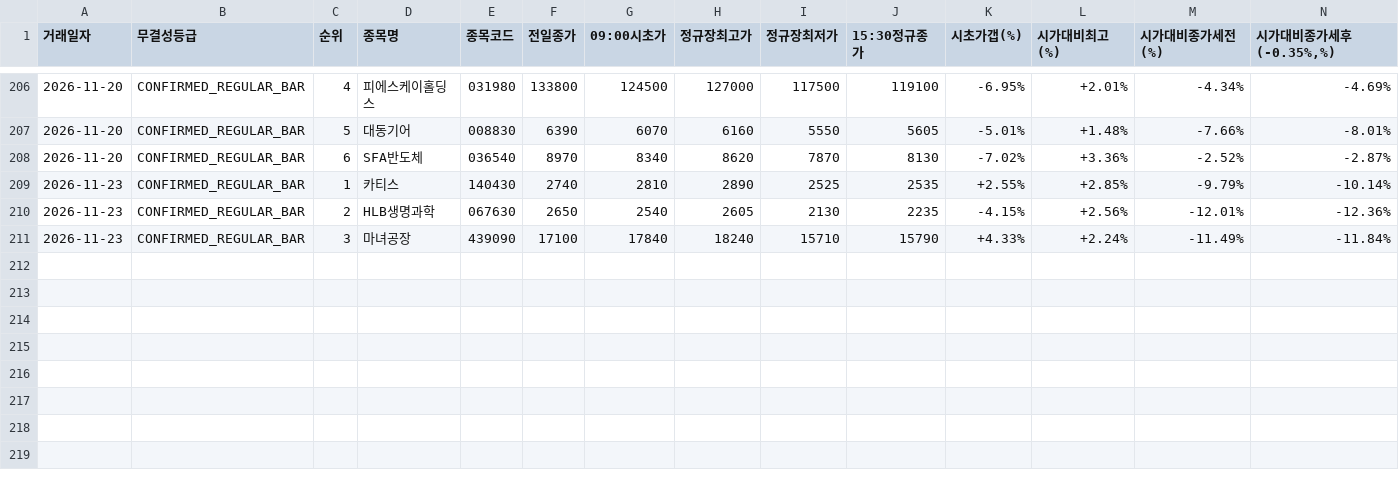
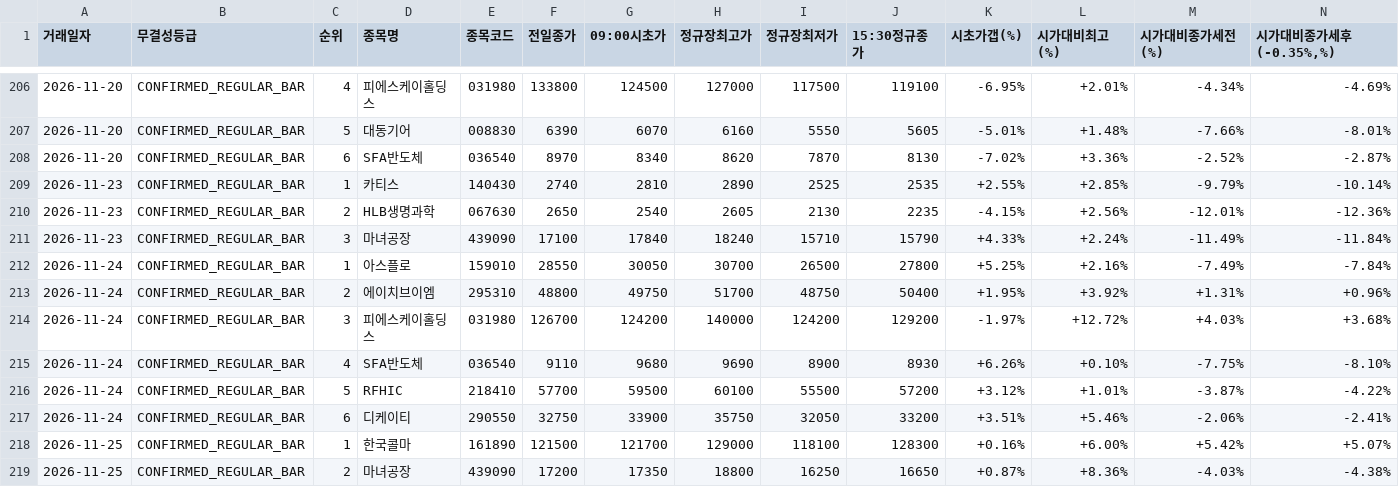
Before and after one commit to donbeoljadwj-ai/donbeolja, a CSV file: daily_performance_ledger.csv, drawn as a sheet; only a part is shown, gaps mark what is left out; rows hold the shown columns only; the diff names each change by its address in the sheet, - before the commit and + after, or states it on an @@ line.

```diff
--- a/daily_performance_ledger.csv
+++ b/daily_performance_ledger.csv
+row 212: 2026-11-24 | CONFIRMED_REGULAR_BAR | 1 | 아스플로 | 159010 | 28550 | 30050 | 30700 | 26500 | 27800 | +5.25% | +2.16% | -7.49% | -7.84%
+row 213: 2026-11-24 | CONFIRMED_REGULAR_BAR | 2 | 에이치브이엠 | 295310 | 48800 | 49750 | 51700 | 48750 | 50400 | +1.95% | +3.92% | +1.31% | +0.96%
+row 214: 2026-11-24 | CONFIRMED_REGULAR_BAR | 3 | 피에스케이홀딩스 | 031980 | 126700 | 124200 | 140000 | 124200 | 129200 | -1.97% | +12.72% | +4.03% | +3.68%
+row 215: 2026-11-24 | CONFIRMED_REGULAR_BAR | 4 | SFA반도체 | 036540 | 9110 | 9680 | 9690 | 8900 | 8930 | +6.26% | +0.10% | -7.75% | -8.10%
+row 216: 2026-11-24 | CONFIRMED_REGULAR_BAR | 5 | RFHIC | 218410 | 57700 | 59500 | 60100 | 55500 | 57200 | +3.12% | +1.01% | -3.87% | -4.22%
+row 217: 2026-11-24 | CONFIRMED_REGULAR_BAR | 6 | 디케이티 | 290550 | 32750 | 33900 | 35750 | 32050 | 33200 | +3.51% | +5.46% | -2.06% | -2.41%
+row 218: 2026-11-25 | CONFIRMED_REGULAR_BAR | 1 | 한국콜마 | 161890 | 121500 | 121700 | 129000 | 118100 | 128300 | +0.16% | +6.00% | +5.42% | +5.07%
+row 219: 2026-11-25 | CONFIRMED_REGULAR_BAR | 2 | 마녀공장 | 439090 | 17200 | 17350 | 18800 | 16250 | 16650 | +0.87% | +8.36% | -4.03% | -4.38%
```
Also changed, not shown: 6 other files.
